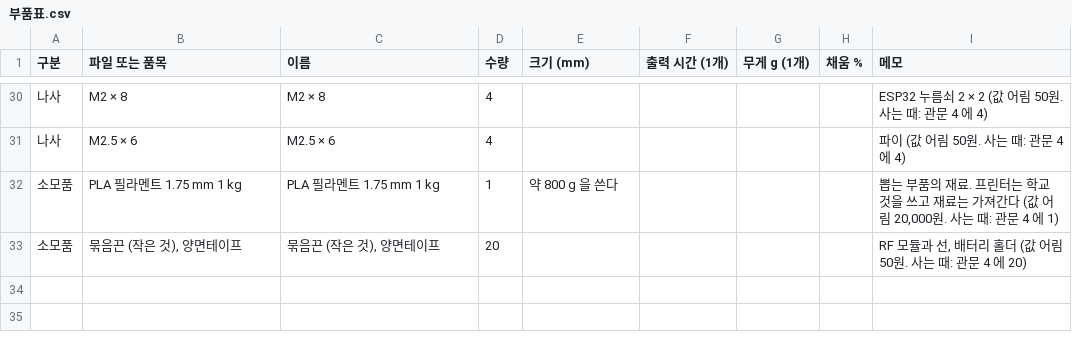
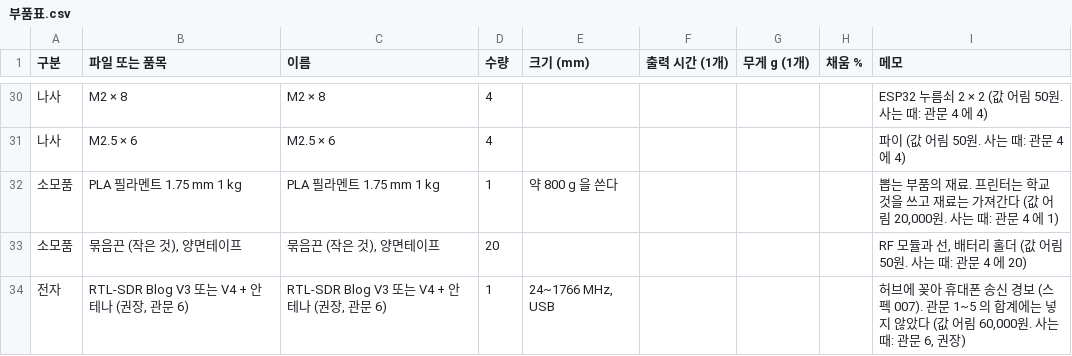
Before and after one commit to DeteCam/receiver, a CSV file: docs/부품표.csv, drawn as a sheet; only a part is shown, gaps mark what is left out; the diff names each change by its address in the sheet, - before the commit and + after, or states it on an @@ line.

```diff
--- a/docs/부품표.csv
+++ b/docs/부품표.csv
+row 34: 전자 | RTL-SDR Blog V3 또는 V4 + 안테나 (권장, 관문 6) | RTL-SDR Blog V3 또는 V4 + 안테나 (권장, 관문 6) | 1 | 24~1766 MHz, USB |  |  |  | 허브에 꽂아 휴대폰 송신 경보 (스펙 007). 관문 1~5 의 합계에는 넣지 않았다 (값 어림 60,000원. 사는 때: 관문 6, 권장)
```
Also changed, not shown: 15 other files.
